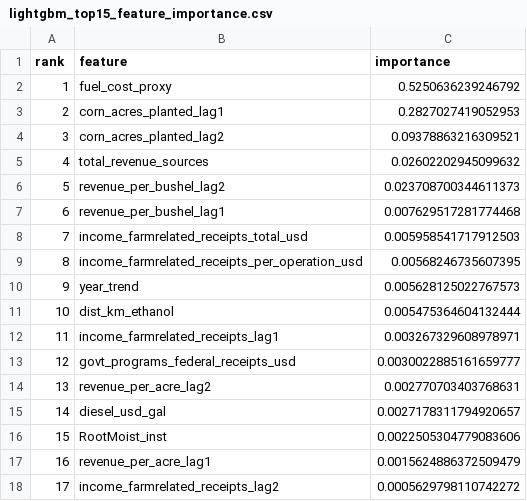
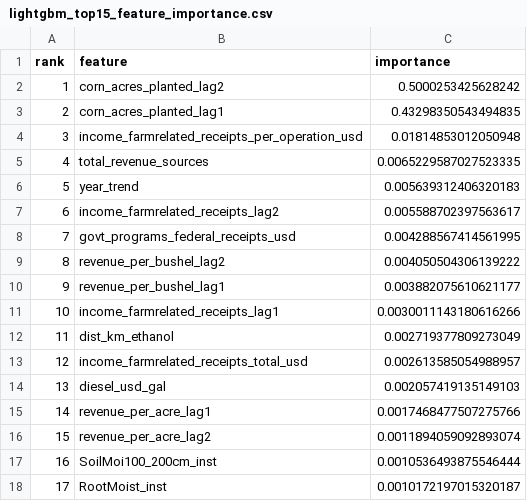
Before and after one commit to Jacob19999/Machine-Learning-Benchmark-for-Predicting-County-Level-Corn-Production, a CSV file: Data/Misc/lightgbm_top15_feature_importance.csv, drawn as a sheet; only a part is shown; the diff covers the shown part only.

Commit message:
feature importance

```diff
--- a/Data/Misc/lightgbm_top15_feature_importance.csv
+++ b/Data/Misc/lightgbm_top15_feature_importance.csv
@@ -1,18 +1,18 @@
 rank,feature,importance
-1,fuel_cost_proxy,0.5250636239246792
-2,corn_acres_planted_lag1,0.2827027419052953
-3,corn_acres_planted_lag2,0.09378863216309521
-4,total_revenue_sources,0.02602202945099632
-5,revenue_per_bushel_lag2,0.023708700344611373
-6,revenue_per_bushel_lag1,0.007629517281774468
-7,income_farmrelated_receipts_total_usd,0.005958541717912503
-8,income_farmrelated_receipts_per_operation_usd,0.00568246735607395
-9,year_trend,0.005628125022767573
-10,dist_km_ethanol,0.005475364604132444
-11,income_farmrelated_receipts_lag1,0.003267329608978971
-12,govt_programs_federal_receipts_usd,0.0030022885161659777
-13,revenue_per_acre_lag2,0.002770703403768631
-14,diesel_usd_gal,0.0027178311794920657
-15,RootMoist_inst,0.0022505304779083606
-16,revenue_per_acre_lag1,0.0015624886372509479
-17,income_farmrelated_receipts_lag2,0.0005629798110742272
+1,corn_acres_planted_lag2,0.5000253425628242
+2,corn_acres_planted_lag1,0.43298350543494835
+3,income_farmrelated_receipts_per_operation_usd,0.01814853012050948
+4,total_revenue_sources,0.0065229587027523335
+5,year_trend,0.005639312406320183
+6,income_farmrelated_receipts_lag2,0.005588702397563617
+7,govt_programs_federal_receipts_usd,0.004288567414561995
+8,revenue_per_bushel_lag2,0.004050504306139222
+9,revenue_per_bushel_lag1,0.003882075610621177
+10,income_farmrelated_receipts_lag1,0.0030011143180616266
+11,dist_km_ethanol,0.002719377809273049
+12,income_farmrelated_receipts_total_usd,0.002613585054988957
+13,diesel_usd_gal,0.002057419135149103
+14,revenue_per_acre_lag1,0.0017468477507275766
+15,revenue_per_acre_lag2,0.0011894059092893074
+16,SoilMoi100_200cm_inst,0.0010536493875546444
+17,RootMoist_inst,0.0010172197015320187
```
Also changed, not shown: 26 edited cells elsewhere in this file, Data/Misc/lightgbm_top15_feature_importance_split.csv, Data/Misc/model_comparison_results.csv, 14 other files.
